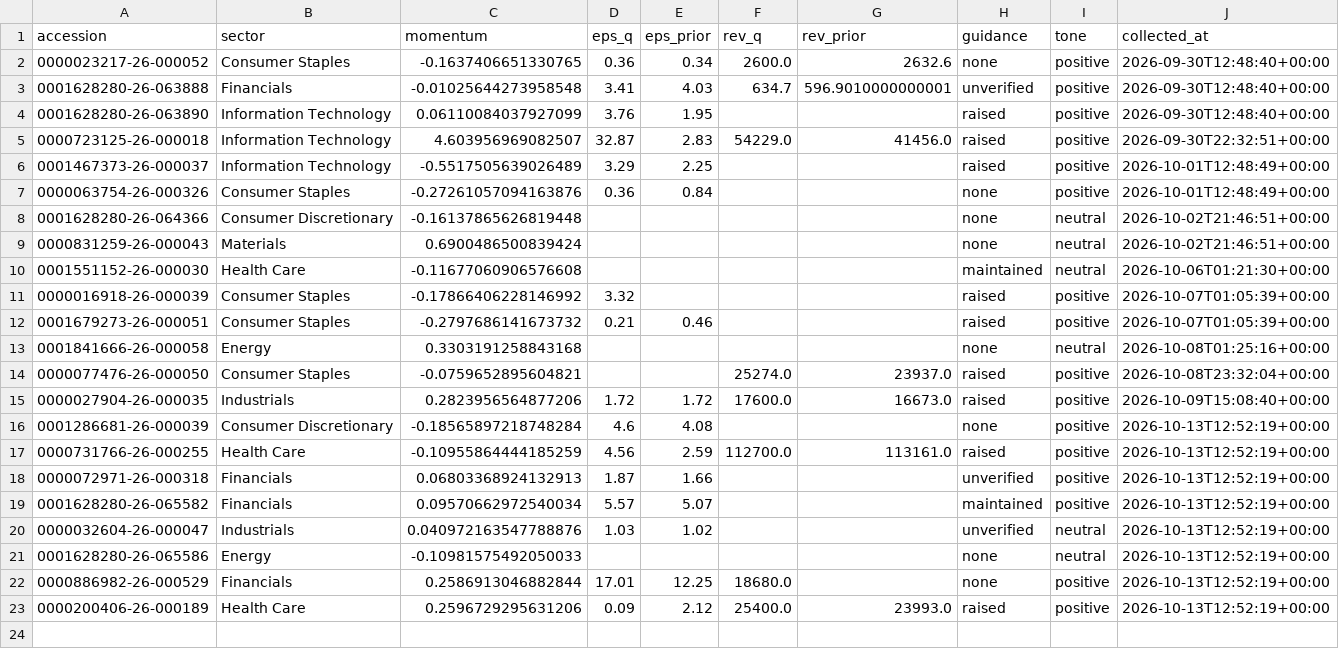
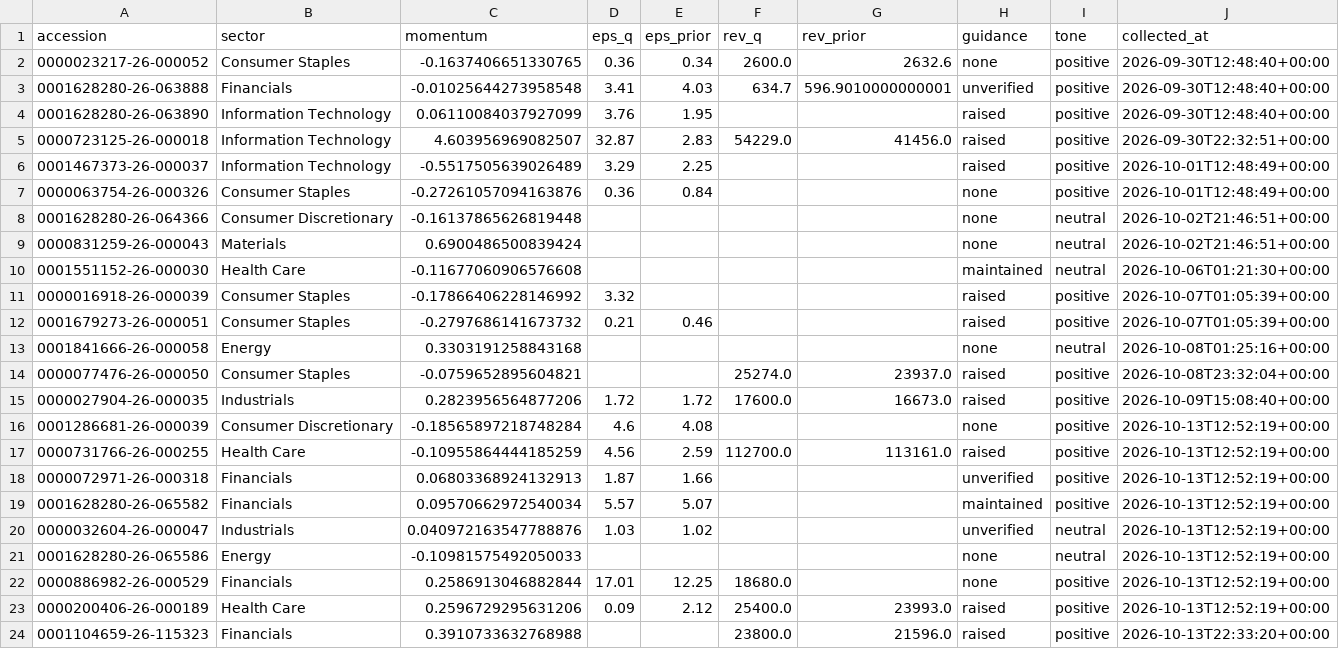
Before and after one commit to everett6/airp-local-5070, a CSV file: backend/results/forward/signals/live_features.csv, drawn as a sheet.

```diff
--- a/backend/results/forward/signals/live_features.csv
+++ b/backend/results/forward/signals/live_features.csv
@@ -23 +23,2 @@ accession,sector,momentum,eps_q,eps_prior,rev_q,rev_prior,guidance,tone,collecte
 0000200406-26-000189,Health Care,0.2596729295631206,0.09,2.12,25400.0,23993.0,raised,positive,2026-10-13T12:52:19+00:00
+0001104659-26-115323,Financials,0.3910733632768988,,,23800.0,21596.0,raised,positive,2026-10-13T22:33:20+00:00
```
Also changed, not shown: backend/results/forward/events/events.csv, backend/results/forward/events/events_new.csv, 22 other files.
